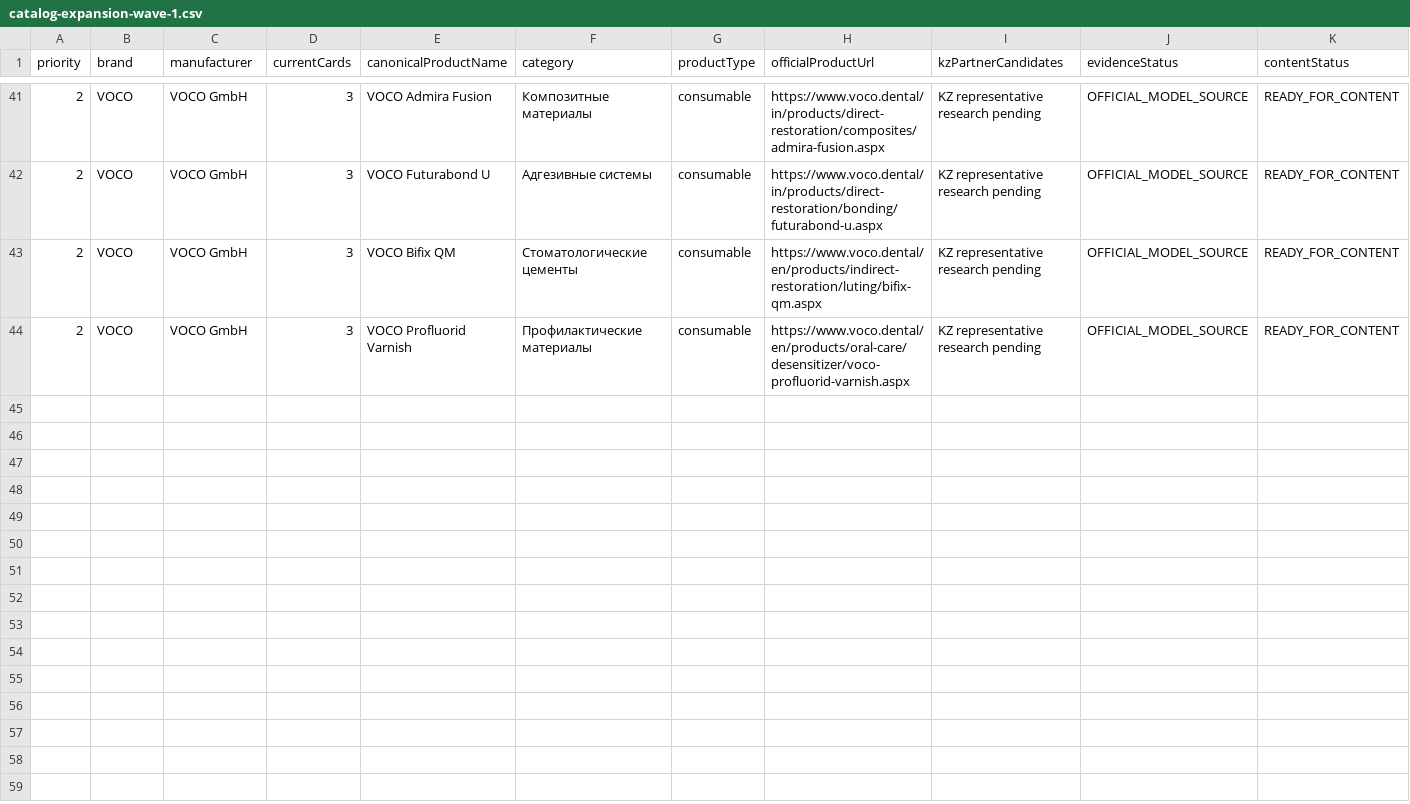
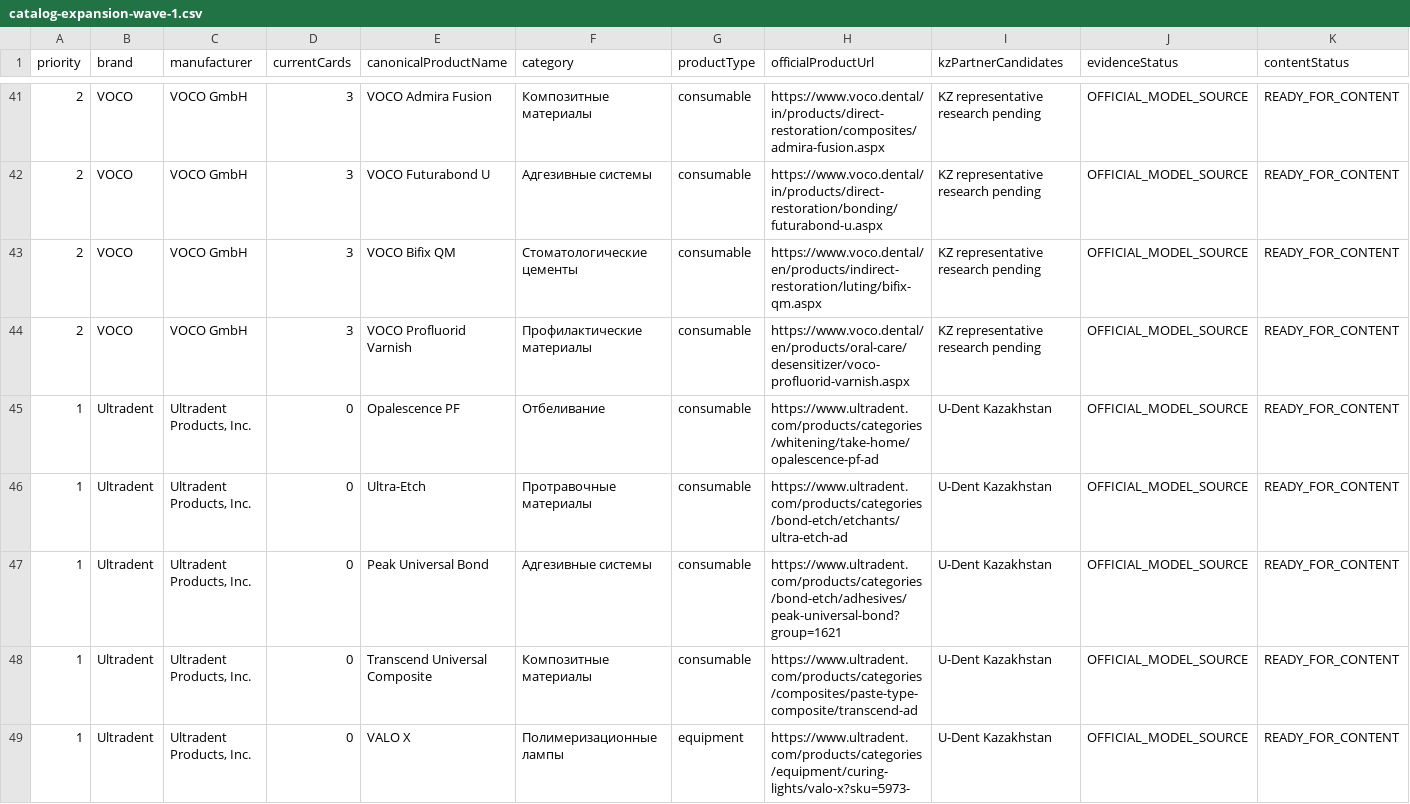
Before and after one commit to 999MAX20/dentmarket-kz, a CSV file: data/catalog-expansion-wave-1.csv, drawn as a sheet; only a part is shown, gaps mark what is left out; rows hold the shown columns only; the diff names each change by its address in the sheet, - before the commit and + after, or states it on an @@ line.

Commit message:
feat: add Ultradent Kazakhstan catalog wave

```diff
--- a/data/catalog-expansion-wave-1.csv
+++ b/data/catalog-expansion-wave-1.csv
+row 45: 1 | Ultradent | Ultradent Products, Inc. | 0 | Opalescence PF | Отбеливание | consumable | https://www.ultradent.com/products/categories/whitening/take-home/opalescence-pf-ad | U-Dent Kazakhstan | OFFICIAL_MODEL_SOURCE | READY_FOR_CONTENT
+row 46: 1 | Ultradent | Ultradent Products, Inc. | 0 | Ultra-Etch | Протравочные материалы | consumable | https://www.ultradent.com/products/categories/bond-etch/etchants/ultra-etch-ad | U-Dent Kazakhstan | OFFICIAL_MODEL_SOURCE | READY_FOR_CONTENT
+row 47: 1 | Ultradent | Ultradent Products, Inc. | 0 | Peak Universal Bond | Адгезивные системы | consumable | https://www.ultradent.com/products/categories/bond-etch/adhesives/peak-universal-bond?group=1621 | U-Dent Kazakhstan | OFFICIAL_MODEL_SOURCE | READY_FOR_CONTENT
+row 48: 1 | Ultradent | Ultradent Products, Inc. | 0 | Transcend Universal Composite | Композитные материалы | consumable | https://www.ultradent.com/products/categories/composites/paste-type-composite/transcend-ad | U-Dent Kazakhstan | OFFICIAL_MODEL_SOURCE | READY_FOR_CONTENT
+row 49: 1 | Ultradent | Ultradent Products, Inc. | 0 | VALO X | Полимеризационные лампы | equipment | https://www.ultradent.com/products/categories/equipment/curing-lights/valo-x?sku=5973- | U-Dent Kazakhstan | OFFICIAL_MODEL_SOURCE | READY_FOR_CONTENT
```
Also changed, not shown: data/brand-representatives-kz.csv, data/catalog-model-aliases-wave-1.csv, 15 other files.
